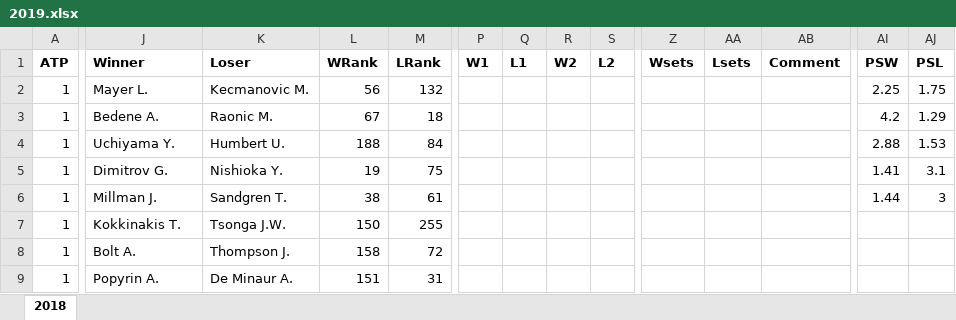
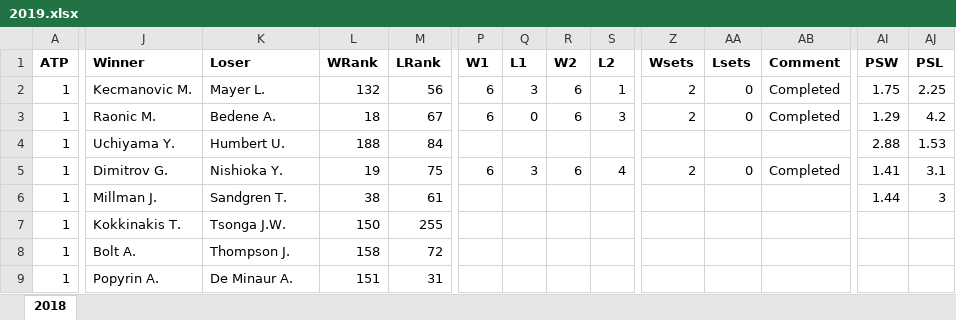
Before and after one commit to WTassoux/michel, an Excel workbook: Data/2019.xlsx, sheet 2018, drawn as a sheet; only a part is shown, gaps mark what is left out; values as stored, in another font and other column widths than the file's, no borders; the diff names each change by its address in the sheet, - before the commit and + after, or states it on an @@ line.

```diff
--- a/Data/2019.xlsx (sheet 2018)
+++ b/Data/2019.xlsx (sheet 2018)
-J2 (Winner): Mayer L.
+J2 (Winner): Kecmanovic M.
-K2 (Loser): Kecmanovic M.
+K2 (Loser): Mayer L.
-L2 (WRank): 56
+L2 (WRank): 132
-M2 (LRank): 132
+M2 (LRank): 56
-P2:P3 (W1): (empty)
+P2:P3 (W1): 6
-Q2 (L1): (empty)
+Q2 (L1): 3
-R2:R3 (W2): (empty)
+R2:R3 (W2): 6
-S2 (L2): (empty)
+S2 (L2): 1
-Z2:Z3 (Wsets): (empty)
+Z2:Z3 (Wsets): 2
-AA2:AA3 (Lsets): (empty)
+AA2:AA3 (Lsets): 0
-AB2:AB3 (Comment): (empty)
+AB2:AB3 (Comment): Completed
-AI2 (PSW): 2.25
+AI2 (PSW): 1.75
-AJ2 (PSL): 1.75
+AJ2 (PSL): 2.25
-J3 (Winner): Bedene A.
+J3 (Winner): Raonic M.
-K3 (Loser): Raonic M.
+K3 (Loser): Bedene A.
-L3 (WRank): 67
+L3 (WRank): 18
-M3 (LRank): 18
+M3 (LRank): 67
-Q3 (L1): (empty)
+Q3 (L1): 0
-S3 (L2): (empty)
+S3 (L2): 3
-AI3 (PSW): 4.2
+AI3 (PSW): 1.29
-AJ3 (PSL): 1.29
+AJ3 (PSL): 4.2
-P5 (W1): (empty)
+P5 (W1): 6
-Q5 (L1): (empty)
+Q5 (L1): 3
-R5 (W2): (empty)
+R5 (W2): 6
-S5 (L2): (empty)
+S5 (L2): 4
-Z5 (Wsets): (empty)
+Z5 (Wsets): 2
-AA5 (Lsets): (empty)
+AA5 (Lsets): 0
-AB5 (Comment): (empty)
+AB5 (Comment): Completed
```
Also changed, not shown: Data/2018.xlsx, 1 other file.
